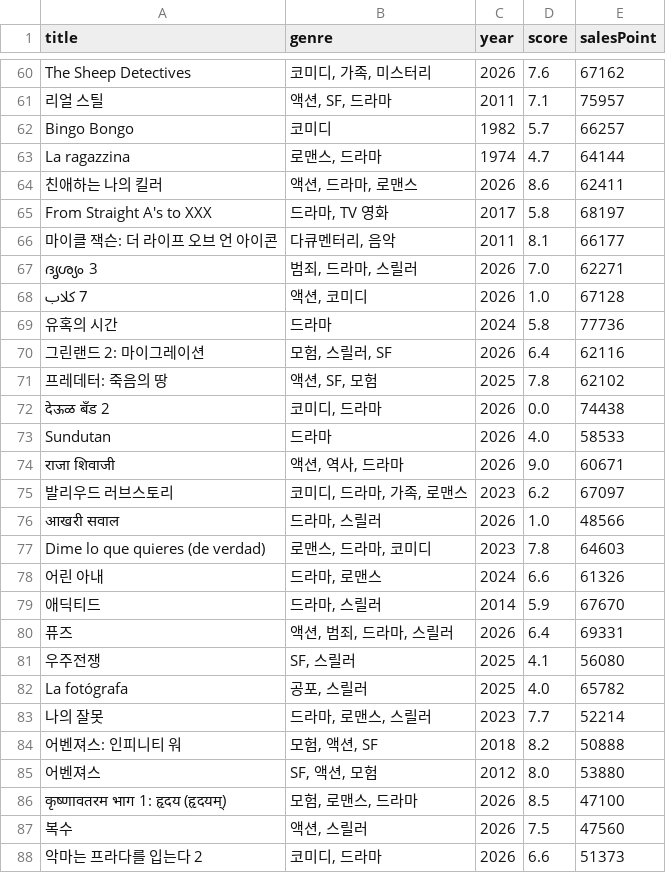
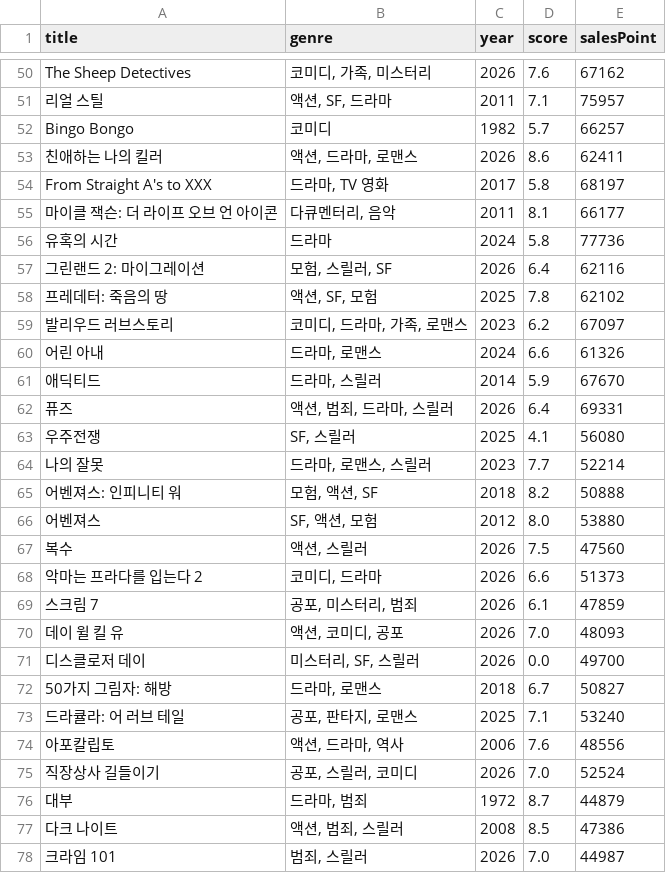
Before and after one commit to seoyeonkm/python_pjt, a CSV file: movie_data.csv, drawn as a sheet; only a part is shown, gaps mark what is left out; the shorter side is filled out with more unchanged rows; the diff covers the shown part only.

```diff
--- a/movie_data.csv
+++ b/movie_data.csv
@@ -62,3 +52,2 @@ The Sheep Detectives,"코미디, 가족, 미스터리",2026,7.6,67162
 Bingo Bongo,코미디,1982,5.7,66257
-La ragazzina,"로맨스, 드라마",1974,4.7,64144
 친애하는 나의 킬러,"액션, 드라마, 로맨스",2026,8.6,62411
@@ -66,4 +55,2 @@ From Straight A's to XXX,"드라마, TV 영화",2017,5.8,68197
 마이클 잭슨: 더 라이프 오브 언 아이콘,"다큐멘터리, 음악",2011,8.1,66177
-ദൃശ്യം 3,"범죄, 드라마, 스릴러",2026,7.0,62271
-7 كلاب,"액션, 코미디",2026,1.0,67128
 유혹의 시간,드라마,2024,5.8,77736
@@ -71,8 +58,3 @@ From Straight A's to XXX,"드라마, TV 영화",2017,5.8,68197
 프레데터: 죽음의 땅,"액션, SF, 모험",2025,7.8,62102
-देऊळ बँड 2,"코미디, 드라마",2026,0.0,74438
-Sundutan,드라마,2026,4.0,58533
-राजा शिवाजी,"액션, 역사, 드라마",2026,9.0,60671
 발리우드 러브스토리,"코미디, 드라마, 가족, 로맨스",2023,6.2,67097
-आखरी सवाल,"드라마, 스릴러",2026,1.0,48566
-Dime lo que quieres (de verdad),"로맨스, 드라마, 코미디",2023,7.8,64603
 어린 아내,"드라마, 로맨스",2024,6.6,61326
@@ -81,3 +63,2 @@ Dime lo que quieres (de verdad),"로맨스, 드라마, 코미디",2023,7.8,64603
 우주전쟁,"SF, 스릴러",2025,4.1,56080
-La fotógrafa,"공포, 스릴러",2025,4.0,65782
 나의 잘못,"드라마, 로맨스, 스릴러",2023,7.7,52214
@@ -85,3 +66,2 @@ La fotógrafa,"공포, 스릴러",2025,4.0,65782
 어벤져스,"SF, 액션, 모험",2012,8.0,53880
-कृष्णावतरम भाग 1: हृदय (हृदयम्),"모험, 로맨스, 드라마",2026,8.5,47100
 복수,"액션, 스릴러",2026,7.5,47560
```
Also changed, not shown: 11 removed rows elsewhere in this file, book_data.csv, 1 other file.
